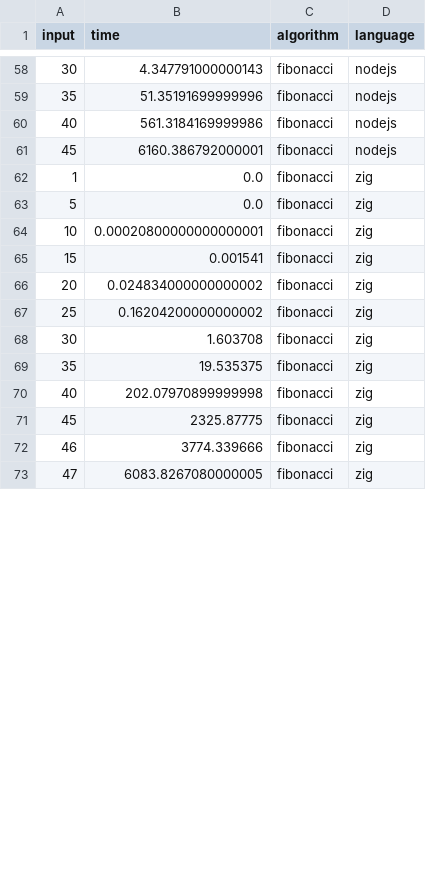
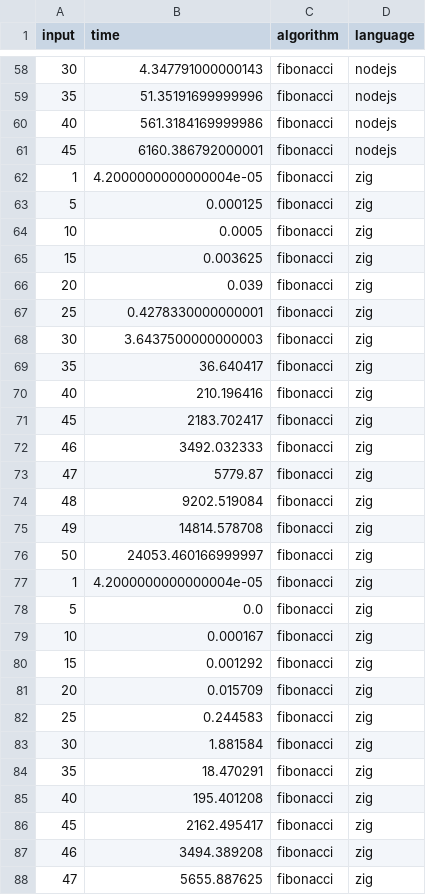
Before and after one commit to HuakunShen/language-benchmark, a CSV file: results.csv, drawn as a sheet; only a part is shown, gaps mark what is left out; the diff covers the shown part only.

Commit message:
feat: add Zig implementation for Fibonacci benchmark and update results

```diff
--- a/results.csv
+++ b/results.csv
@@ -61,13 +61,28 @@ input,time,algorithm,language
 45,6160.386792000001,fibonacci,nodejs
-1,0.0,fibonacci,zig
+1,4.2000000000000004e-05,fibonacci,zig
+5,0.000125,fibonacci,zig
+10,0.0005,fibonacci,zig
+15,0.003625,fibonacci,zig
+20,0.039,fibonacci,zig
+25,0.4278330000000001,fibonacci,zig
+30,3.6437500000000003,fibonacci,zig
+35,36.640417,fibonacci,zig
+40,210.196416,fibonacci,zig
+45,2183.702417,fibonacci,zig
+46,3492.032333,fibonacci,zig
+47,5779.87,fibonacci,zig
+48,9202.519084,fibonacci,zig
+49,14814.578708,fibonacci,zig
+50,24053.460166999997,fibonacci,zig
+1,4.2000000000000004e-05,fibonacci,zig
 5,0.0,fibonacci,zig
-10,0.00020800000000000001,fibonacci,zig
-15,0.001541,fibonacci,zig
-20,0.024834000000000002,fibonacci,zig
-25,0.16204200000000002,fibonacci,zig
-30,1.603708,fibonacci,zig
-35,19.535375,fibonacci,zig
-40,202.07970899999998,fibonacci,zig
-45,2325.87775,fibonacci,zig
-46,3774.339666,fibonacci,zig
-47,6083.8267080000005,fibonacci,zig
+10,0.000167,fibonacci,zig
+15,0.001292,fibonacci,zig
+20,0.015709,fibonacci,zig
+25,0.244583,fibonacci,zig
+30,1.881584,fibonacci,zig
+35,18.470291,fibonacci,zig
+40,195.401208,fibonacci,zig
+45,2162.495417,fibonacci,zig
+46,3494.389208,fibonacci,zig
+47,5655.887625,fibonacci,zig
```
Also changed, not shown: 3 added rows, 9 removed rows and 17 edited cells elsewhere in this file, 5 other files.
